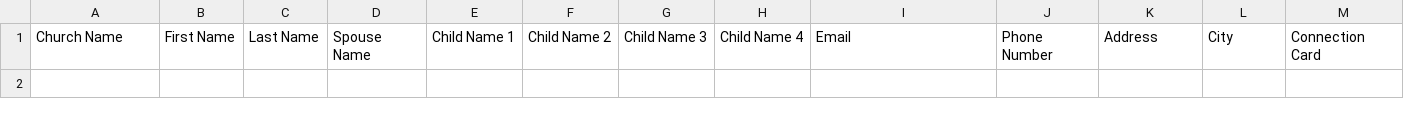
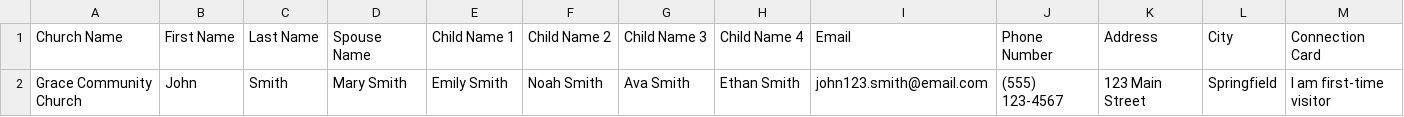
Before and after one commit to SandhyaraniSimhadri/mnorah_backend, a CSV file: public/samples/visitor_sample.csv, drawn as a sheet; only a part is shown; rows hold the shown columns only; the diff names each change by its address in the sheet, - before the commit and + after, or states it on an @@ line.

Commit message:
samples changes

```diff
--- a/public/samples/visitor_sample.csv
+++ b/public/samples/visitor_sample.csv
+row 2: Grace Community Church | John | Smith | Mary Smith | Emily Smith | Noah Smith | Ava Smith | Ethan Smith | john123.smith@email.com | (555) 123-4567 | 123 Main Street | Springfield | I am first-time visitor
```
Also changed, not shown: public/samples/event_sample.csv, 7 other files.
